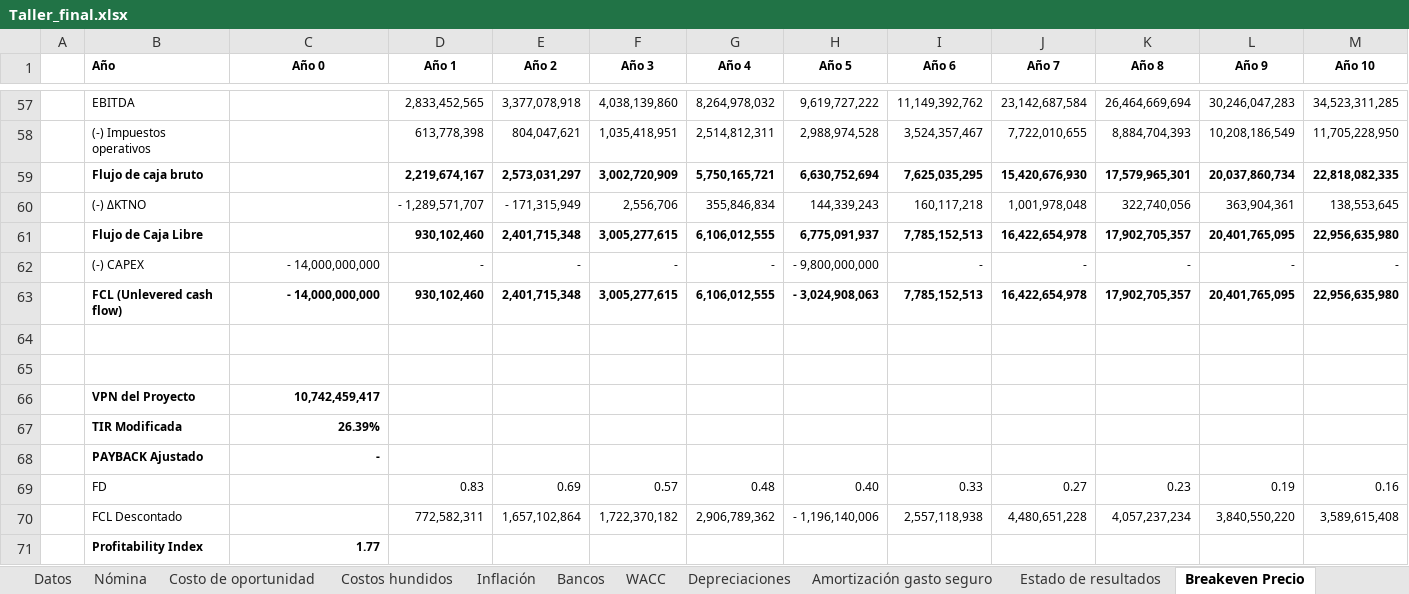
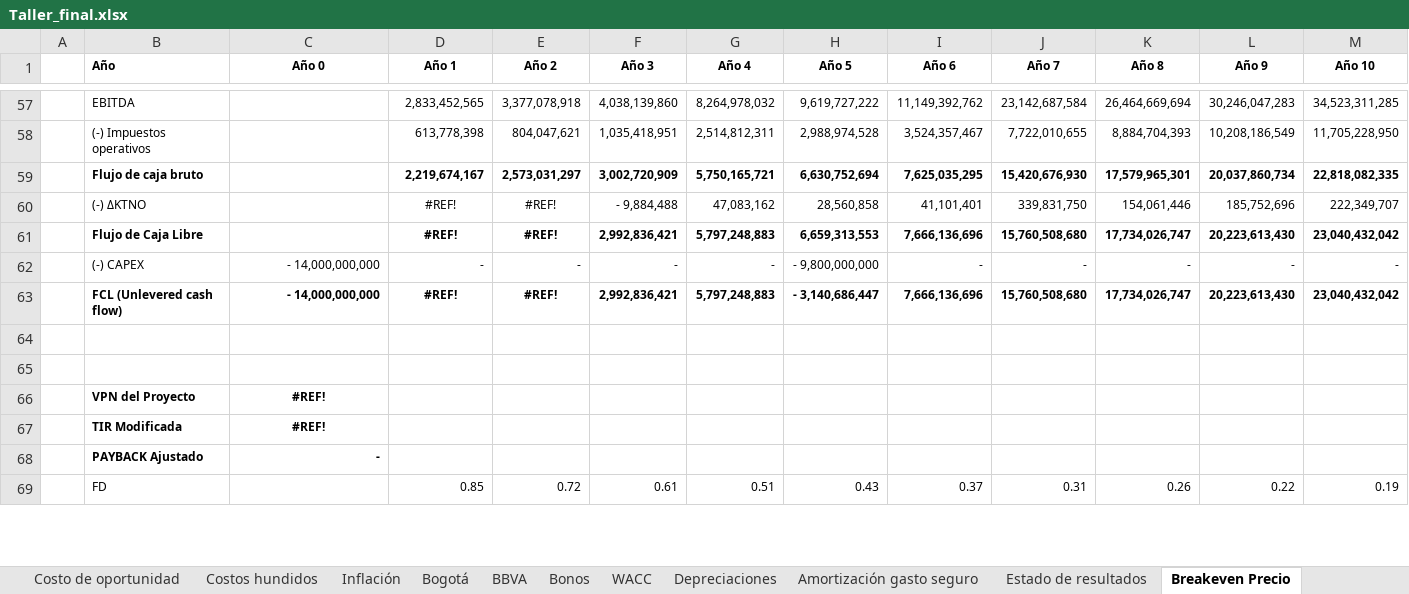
Before and after one commit to DavidArmendariz/corporate-finance-project, an Excel workbook: Taller_final.xlsx, sheet Breakeven Precio, drawn as a sheet; only a part is shown, gaps mark what is left out; values as stored, in another font and other column widths than the file's, no borders; removed rows and columns are numbered as before the commit, all else as after; rows hold the shown columns only; the diff covers the shown part only; the diff names each change by its address in the sheet, - before the commit and + after, or states it on an @@ line.

Commit message:
Refactor financial model to incorporate corporate bond parameters
- Updated `model.py` to replace references from Bancos to Bonos, reflecting the shift to corporate bond calculations.
- Modified the `FixedParams` class to include new attributes for corporate bond data, such as effective annual cost of debt and annual coupons.
- Adjusted functions for debt schedule calculations to utilize the new bond parameters, ensuring accurate financial modeling.
- Updated the Excel workbook reference in the `load_fixed_params` function to align with the new structure.

```diff
--- a/Taller_final.xlsx (sheet Breakeven Precio)
+++ b/Taller_final.xlsx (sheet Breakeven Precio)
-sheet tab: Bancos
+sheet tab: Bogotá
+sheet tab: BBVA
+sheet tab: Bonos
-row 60:  | (-) ΔKTNO |  | - 1,289,571,707 | - 171,315,949 | 2,556,706 | 355,846,834 | 144,339,243 | 160,117,218 | 1,001,978,048 | 322,740,056 | 363,904,361 | 138,553,645
-row 61:  | Flujo de Caja Libre |  | 930,102,460 | 2,401,715,348 | 3,005,277,615 | 6,106,012,555 | 6,775,091,937 | 7,785,152,513 | 16,422,654,978 | 17,902,705,357 | 20,401,765,095 | 22,956,635,980
+row 60:  | (-) ΔKTNO |  | #REF! | #REF! | - 9,884,488 | 47,083,162 | 28,560,858 | 41,101,401 | 339,831,750 | 154,061,446 | 185,752,696 | 222,349,707
+row 61:  | Flujo de Caja Libre |  | #REF! | #REF! | 2,992,836,421 | 5,797,248,883 | 6,659,313,553 | 7,666,136,696 | 15,760,508,680 | 17,734,026,747 | 20,223,613,430 | 23,040,432,042
-row 63:  | FCL (Unlevered cash flow) | - 14,000,000,000 | 930,102,460 | 2,401,715,348 | 3,005,277,615 | 6,106,012,555 | - 3,024,908,063 | 7,785,152,513 | 16,422,654,978 | 17,902,705,357 | 20,401,765,095 | 22,956,635,980
+row 63:  | FCL (Unlevered cash flow) | - 14,000,000,000 | #REF! | #REF! | 2,992,836,421 | 5,797,248,883 | - 3,140,686,447 | 7,666,136,696 | 15,760,508,680 | 17,734,026,747 | 20,223,613,430 | 23,040,432,042
-C66 (Año 0): 10,742,459,417
+C66 (Año 0): #REF!
-C66:C67 alignment: right
+C66:C67 alignment: center
-C67 (Año 0): 26.39%
+C67 (Año 0): #REF!
-row 69:  | FD |  | 0.83 | 0.69 | 0.57 | 0.48 | 0.40 | 0.33 | 0.27 | 0.23 | 0.19 | 0.16
-row 70:  | FCL Descontado |  | 772,582,311 | 1,657,102,864 | 1,722,370,182 | 2,906,789,362 | - 1,196,140,006 | 2,557,118,938 | 4,480,651,228 | 4,057,237,234 | 3,840,550,220 | 3,589,615,408
-row 71:  | Profitability Index | 1.77
+row 69:  | FD |  | 0.85 | 0.72 | 0.61 | 0.51 | 0.43 | 0.37 | 0.31 | 0.26 | 0.22 | 0.19
```
Also changed, not shown: 15 added rows and 13 removed rows elsewhere in this sheet, sheet Estado de resultados, sheet Datos, sheet WACC, charts or pictures, 1 other file.
